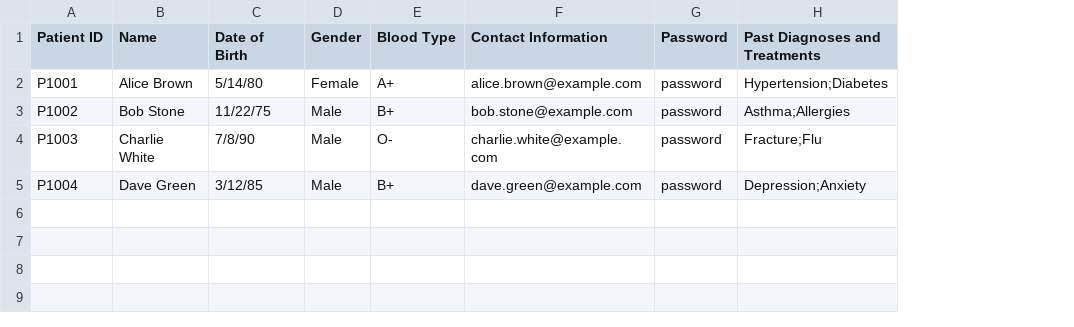
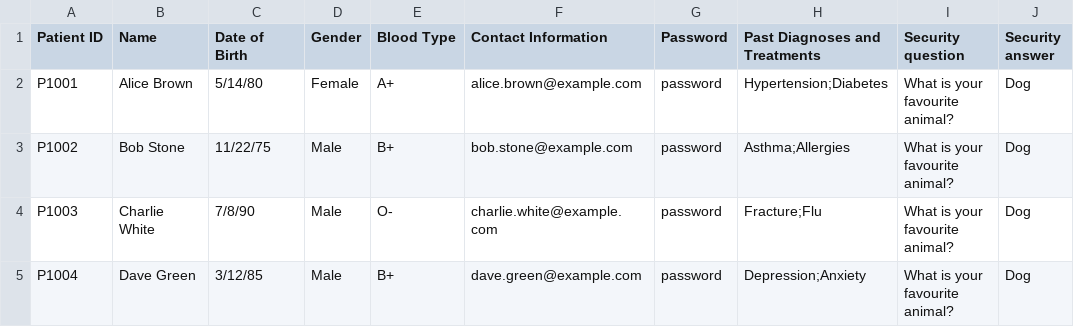
Before and after one commit to SyedAbu101/sc2002_HMS_project, a CSV file: src/hms/data/Patient_List.csv, drawn as a sheet; the diff names each change by its address in the sheet, - before the commit and + after, or states it on an @@ line.

```diff
--- a/src/hms/data/Patient_List.csv
+++ b/src/hms/data/Patient_List.csv
+column I (Security question), rows 2-5: all What is your favourite animal?
+column J (Security answer), rows 2-5: all Dog
```
Also changed, not shown: src/hms/data/Staff_List.csv, 4 other files.
